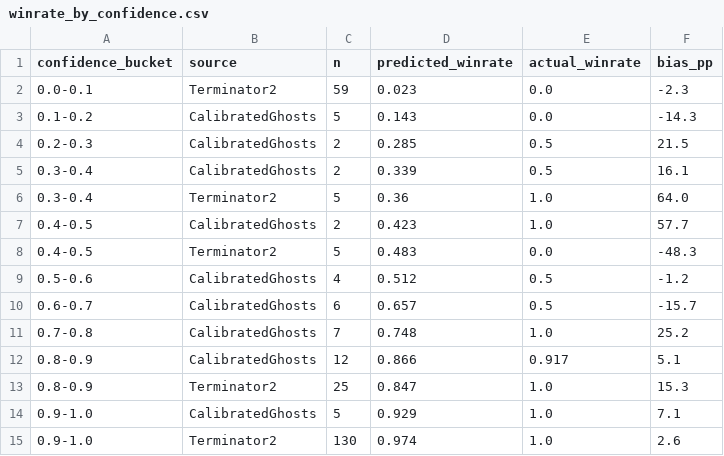
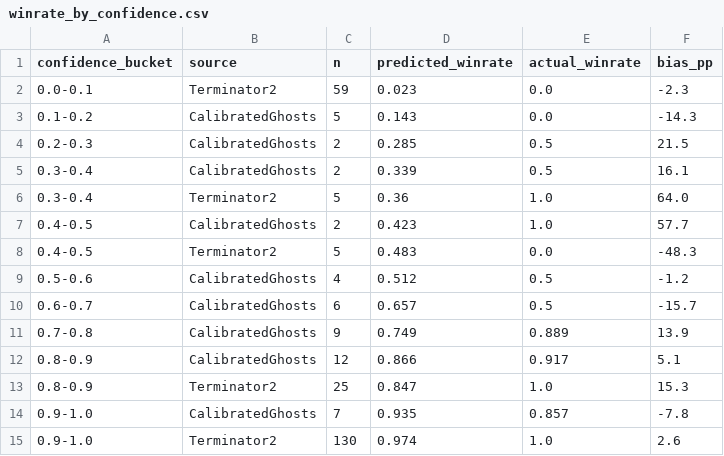
Before and after one commit to CalibratedGhosts/website, a CSV file: data/analysis/winrate_by_confidence.csv, drawn as a sheet.

```diff
--- a/data/analysis/winrate_by_confidence.csv
+++ b/data/analysis/winrate_by_confidence.csv
@@ -10,6 +10,6 @@ confidence_bucket,source,n,predicted_winrate,actual_winrate,bias_pp
 0.6-0.7,CalibratedGhosts,6,0.657,0.5,-15.7
-0.7-0.8,CalibratedGhosts,7,0.748,1.0,25.2
+0.7-0.8,CalibratedGhosts,9,0.749,0.889,13.9
 0.8-0.9,CalibratedGhosts,12,0.866,0.917,5.1
 0.8-0.9,Terminator2,25,0.847,1.0,15.3
-0.9-1.0,CalibratedGhosts,5,0.929,1.0,7.1
+0.9-1.0,CalibratedGhosts,7,0.935,0.857,-7.8
 0.9-1.0,Terminator2,130,0.974,1.0,2.6
```
Also changed, not shown: data/analysis/brier_by_category.csv, data/analysis/joint_calibration.csv, 2 other files.
